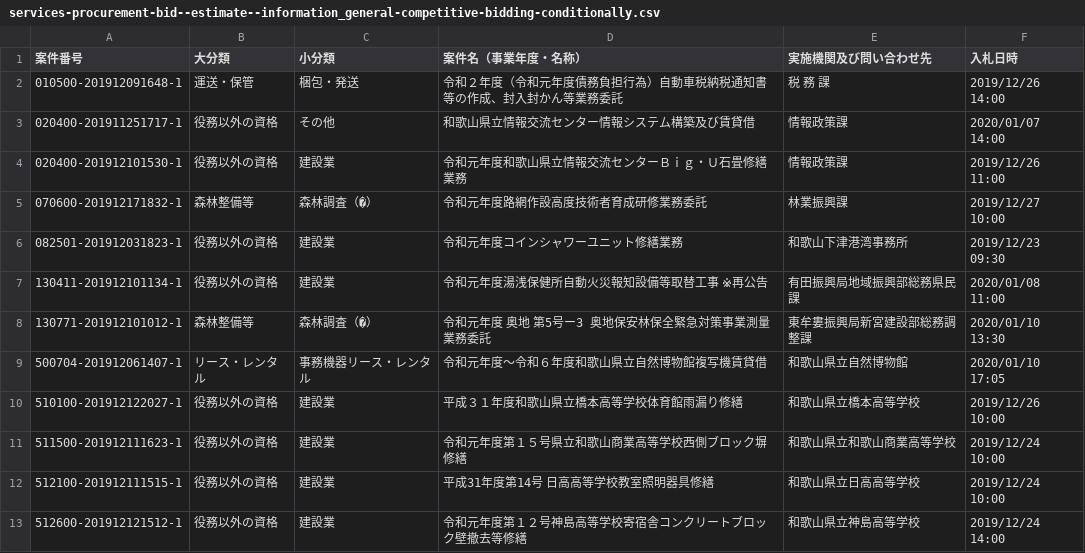
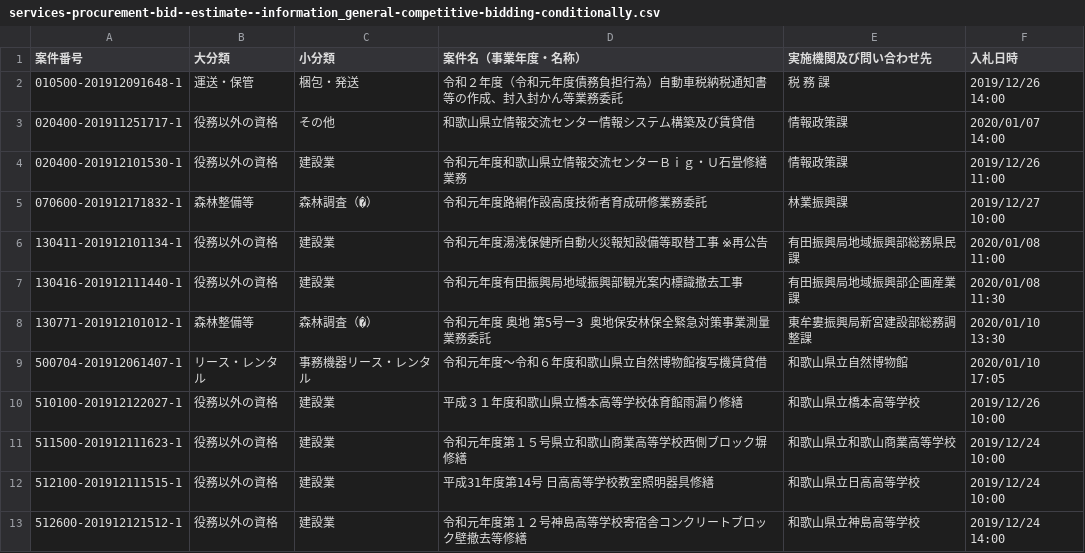
Before and after one commit to wakayama-pref-org/Services-procurement-bid--estimate--information_General-competitive-bidding-conditionally, a CSV file: csv/services-procurement-bid--estimate--information_general-competitive-bidding-conditionally.csv, drawn as a sheet.

```diff
--- a/csv/services-procurement-bid--estimate--information_general-competitive-bidding-conditionally.csv
+++ b/csv/services-procurement-bid--estimate--information_general-competitive-bidding-conditionally.csv
@@ -5,4 +5,4 @@
 "070600-201912171832-1","森林整備等","森林調査（�）","令和元年度路網作設高度技術者育成研修業務委託","林業振興課","2019/12/27 10:00"
-"082501-201912031823-1","役務以外の資格","建設業","令和元年度コインシャワーユニット修繕業務","和歌山下津港湾事務所","2019/12/23 09:30"
 "130411-201912101134-1","役務以外の資格","建設業","令和元年度湯浅保健所自動火災報知設備等取替工事　※再公告","有田振興局地域振興部総務県民課","2020/01/08 11:00"
+"130416-201912111440-1","役務以外の資格","建設業","令和元年度有田振興局地域振興部観光案内標識撤去工事","有田振興局地域振興部企画産業課","2020/01/08 11:30"
 "130771-201912101012-1","森林整備等","森林調査（�）","令和元年度　奥地　第5号ー3　奥地保安林保全緊急対策事業測量業務委託","東牟婁振興局新宮建設部総務調整課","2020/01/10 13:30"
```
Also changed, not shown: 1 other file.
